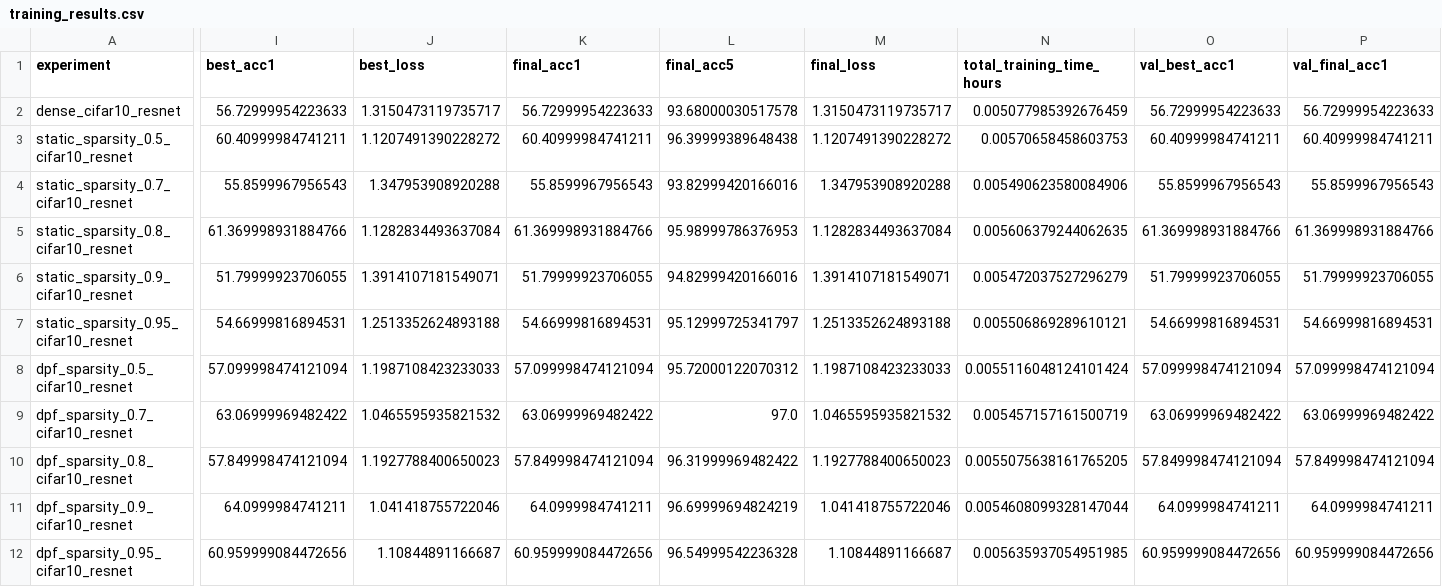
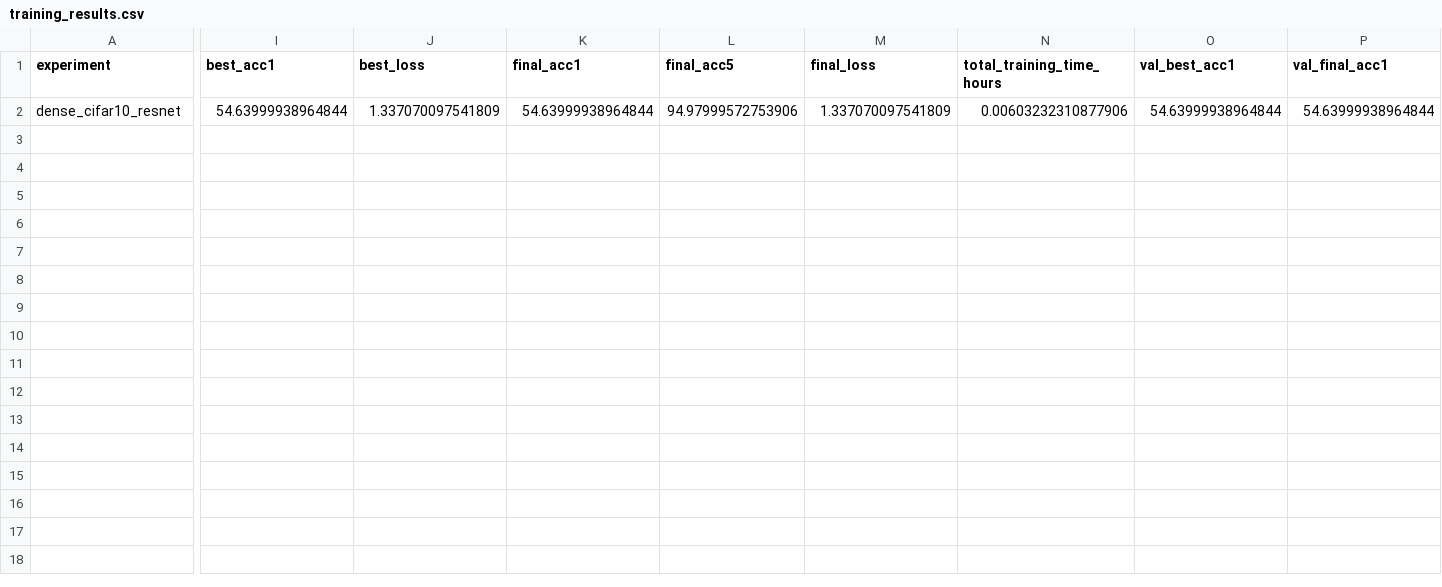
Before and after one commit to ssoree912/Pruning_MIA, a CSV file: training_results.csv, drawn as a sheet; only a part is shown, gaps mark what is left out; rows hold the shown columns only; the diff covers the shown part only; the diff names each change by its address in the sheet, - before the commit and + after, or states it on an @@ line.

Commit message:
feat : total mia

```diff
--- a/training_results.csv
+++ b/training_results.csv
-I2 (best_acc1): 56.72999954223633
+I2 (best_acc1): 54.63999938964844
-J2 (best_loss): 1.3150473119735717
+J2 (best_loss): 1.337070097541809
-K2 (final_acc1): 56.72999954223633
+K2 (final_acc1): 54.63999938964844
-L2 (final_acc5): 93.68000030517578
+L2 (final_acc5): 94.97999572753906
-M2 (final_loss): 1.3150473119735717
+M2 (final_loss): 1.337070097541809
-N2 (total_training_time_hours): 0.005077985392676459
+N2 (total_training_time_hours): 0.00603232310877906
-O2 (val_best_acc1): 56.72999954223633
+O2 (val_best_acc1): 54.63999938964844
-P2 (val_final_acc1): 56.72999954223633
+P2 (val_final_acc1): 54.63999938964844
-row 3: static_sparsity_0.5_cifar10_resnet | 60.40999984741211 | 1.1207491390228272 | 60.40999984741211 | 96.39999389648438 | 1.1207491390228272 | 0.00570658458603753 | 60.40999984741211 | 60.40999984741211
-row 4: static_sparsity_0.7_cifar10_resnet | 55.8599967956543 | 1.347953908920288 | 55.8599967956543 | 93.82999420166016 | 1.347953908920288 | 0.005490623580084906 | 55.8599967956543 | 55.8599967956543
-row 5: static_sparsity_0.8_cifar10_resnet | 61.369998931884766 | 1.1282834493637084 | 61.369998931884766 | 95.98999786376953 | 1.1282834493637084 | 0.005606379244062635 | 61.369998931884766 | 61.369998931884766
-row 6: static_sparsity_0.9_cifar10_resnet | 51.79999923706055 | 1.3914107181549071 | 51.79999923706055 | 94.82999420166016 | 1.3914107181549071 | 0.005472037527296279 | 51.79999923706055 | 51.79999923706055
-row 7: static_sparsity_0.95_cifar10_resnet | 54.66999816894531 | 1.2513352624893188 | 54.66999816894531 | 95.12999725341797 | 1.2513352624893188 | 0.005506869289610121 | 54.66999816894531 | 54.66999816894531
-row 8: dpf_sparsity_0.5_cifar10_resnet | 57.099998474121094 | 1.1987108423233033 | 57.099998474121094 | 95.72000122070312 | 1.1987108423233033 | 0.0055116048124101424 | 57.099998474121094 | 57.099998474121094
-row 9: dpf_sparsity_0.7_cifar10_resnet | 63.06999969482422 | 1.0465595935821532 | 63.06999969482422 | 97.0 | 1.0465595935821532 | 0.005457157161500719 | 63.06999969482422 | 63.06999969482422
-row 10: dpf_sparsity_0.8_cifar10_resnet | 57.849998474121094 | 1.1927788400650023 | 57.849998474121094 | 96.31999969482422 | 1.1927788400650023 | 0.0055075638161765205 | 57.849998474121094 | 57.849998474121094
-row 11: dpf_sparsity_0.9_cifar10_resnet | 64.0999984741211 | 1.041418755722046 | 64.0999984741211 | 96.69999694824219 | 1.041418755722046 | 0.0054608099328147044 | 64.0999984741211 | 64.0999984741211
-row 12: dpf_sparsity_0.95_cifar10_resnet | 60.959999084472656 | 1.10844891166687 | 60.959999084472656 | 96.54999542236328 | 1.10844891166687 | 0.005635937054951985 | 60.959999084472656 | 60.959999084472656
```
Also changed, not shown: 1 edited cell elsewhere in this file, 6 other files.
